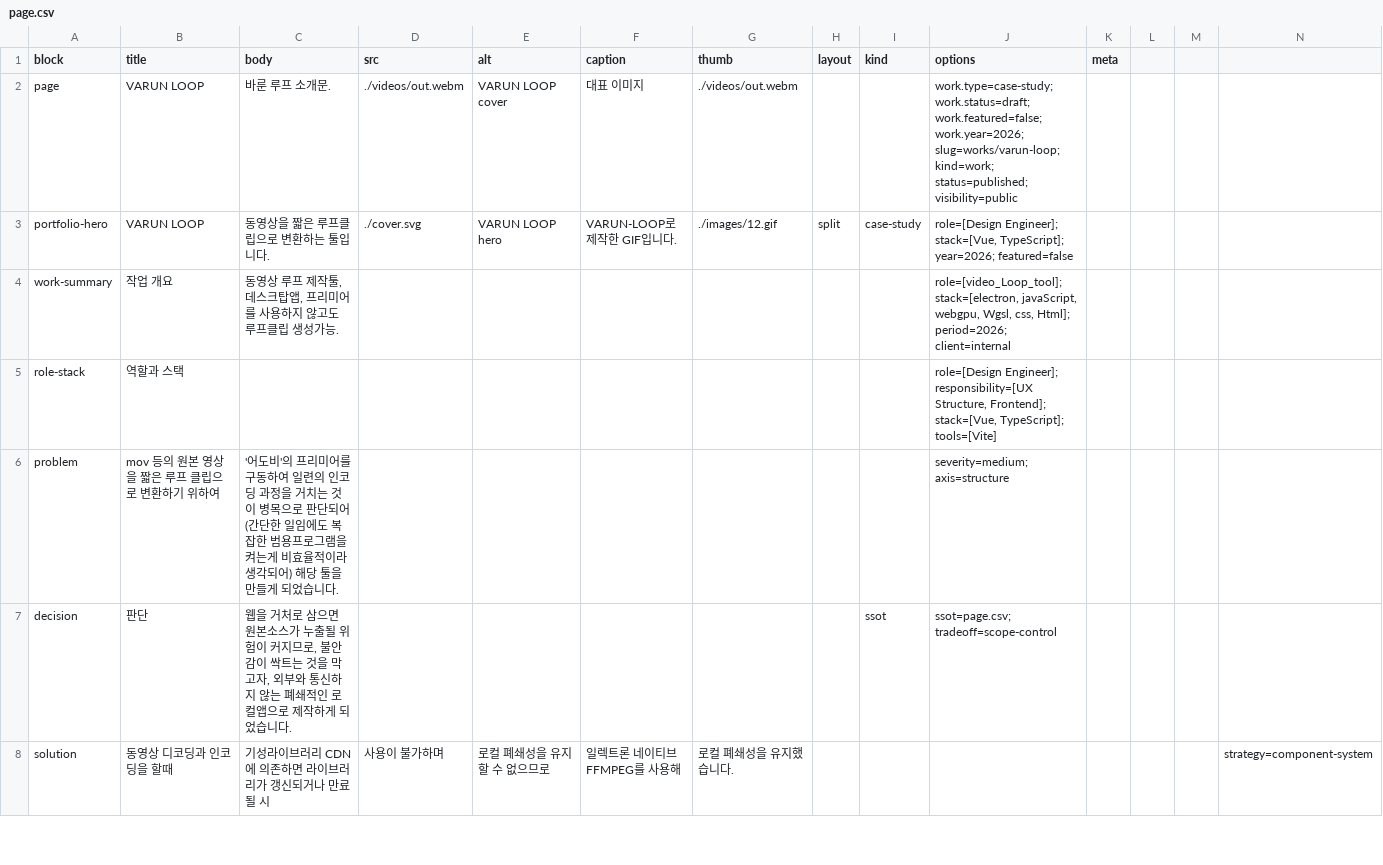
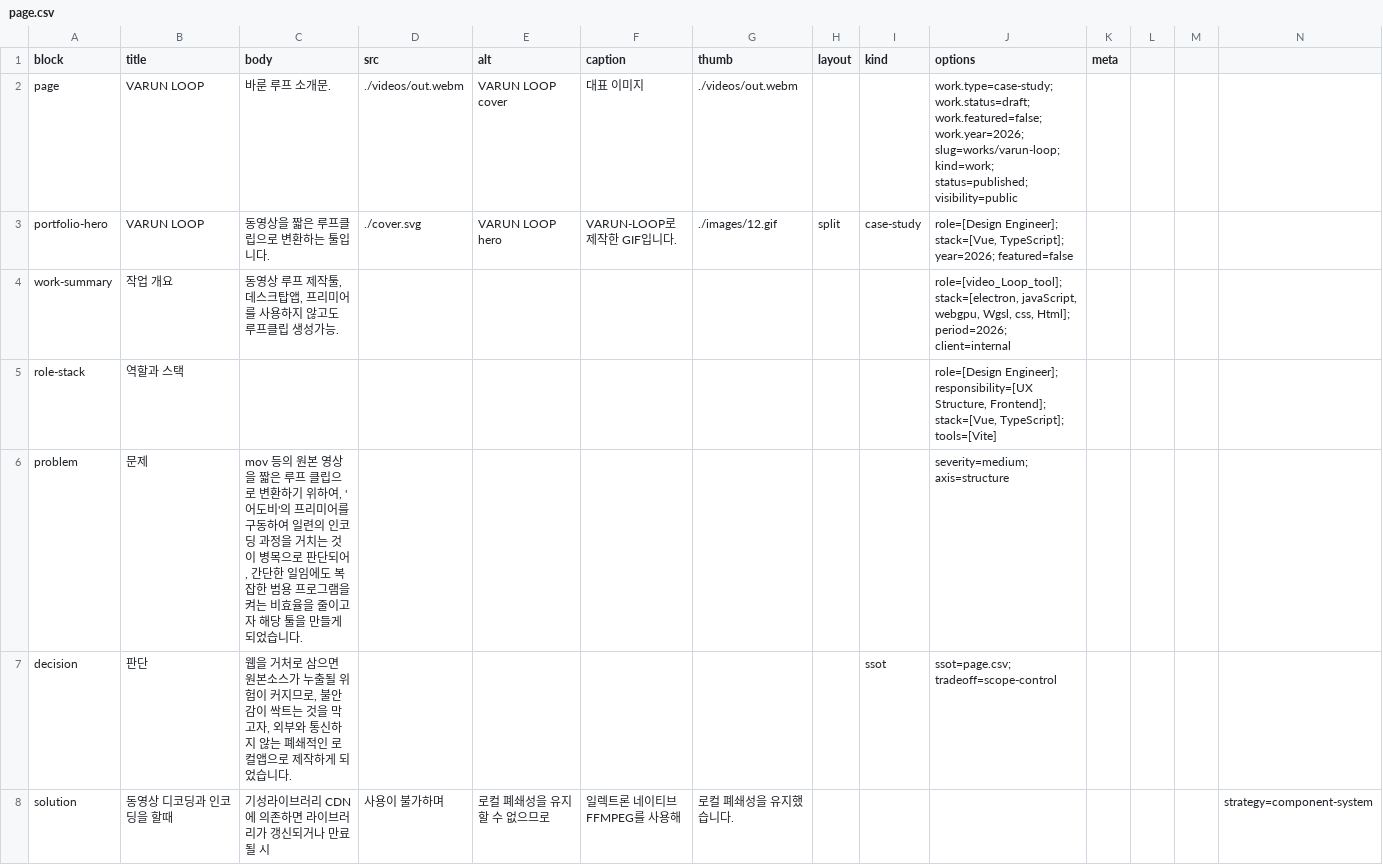
Before and after one commit to earthroon/varuntools, a CSV file: src/content/pages/works/varun-loop/page.csv, drawn as a sheet; only a part is shown.

Commit message:
content(works): add varun loop page

```diff
--- a/src/content/pages/works/varun-loop/page.csv
+++ b/src/content/pages/works/varun-loop/page.csv
@@ -5,3 +5,3 @@ work-summary,작업 개요,"동영상 루프 제작툴, 데스크탑앱, 프리
 role-stack,역할과 스택,,,,,,,,"role=[Design Engineer]; responsibility=[UX Structure, Frontend]; stack=[Vue, TypeScript]; tools=[Vite]",
-problem,mov 등의 원본 영상을 짧은 루프 클립으로 변환하기 위하여, '어도비'의 프리미어를 구동하여 일련의 인코딩 과정을 거치는 것이 병목으로 판단되어(간단한 일임에도 복잡한 범용프로그램을 켜는게 비효율적이라 생각되어) 해당 툴을 만들게 되었습니다.,,,,,,,severity=medium; axis=structure,
+problem,문제,"mov 등의 원본 영상을 짧은 루프 클립으로 변환하기 위하여, '어도비'의 프리미어를 구동하여 일련의 인코딩 과정을 거치는 것이 병목으로 판단되어, 간단한 일임에도 복잡한 범용 프로그램을 켜는 비효율을 줄이고자 해당 툴을 만들게 되었습니다.",,,,,,,severity=medium; axis=structure,
 decision,판단,"웹을 거처로 삼으면 원본소스가 누출될 위험이 커지므로, 불안감이 싹트는 것을 막고자, 외부와 통신하지 않는 폐쇄적인 로컬앱으로 제작하게 되었습니다." ,,,,,,ssot,ssot=page.csv; tradeoff=scope-control,
```
Also changed, not shown: 1 other file.
